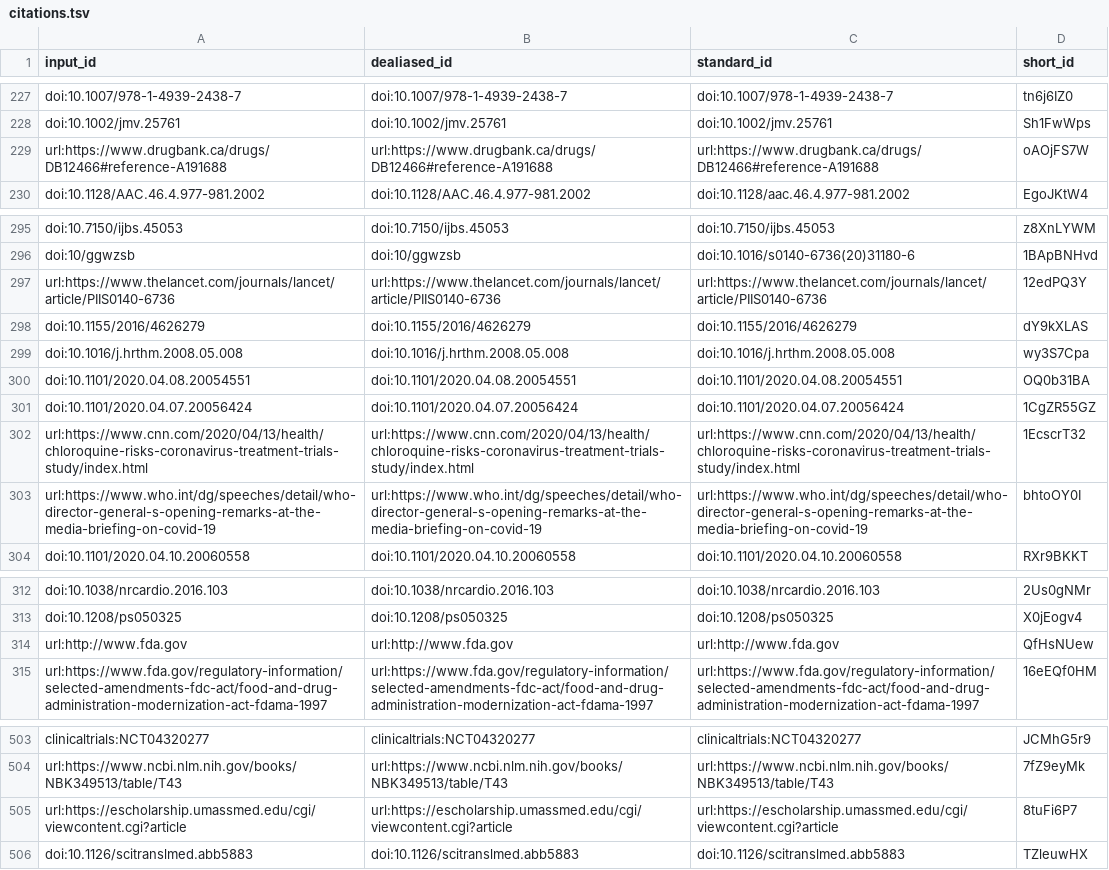
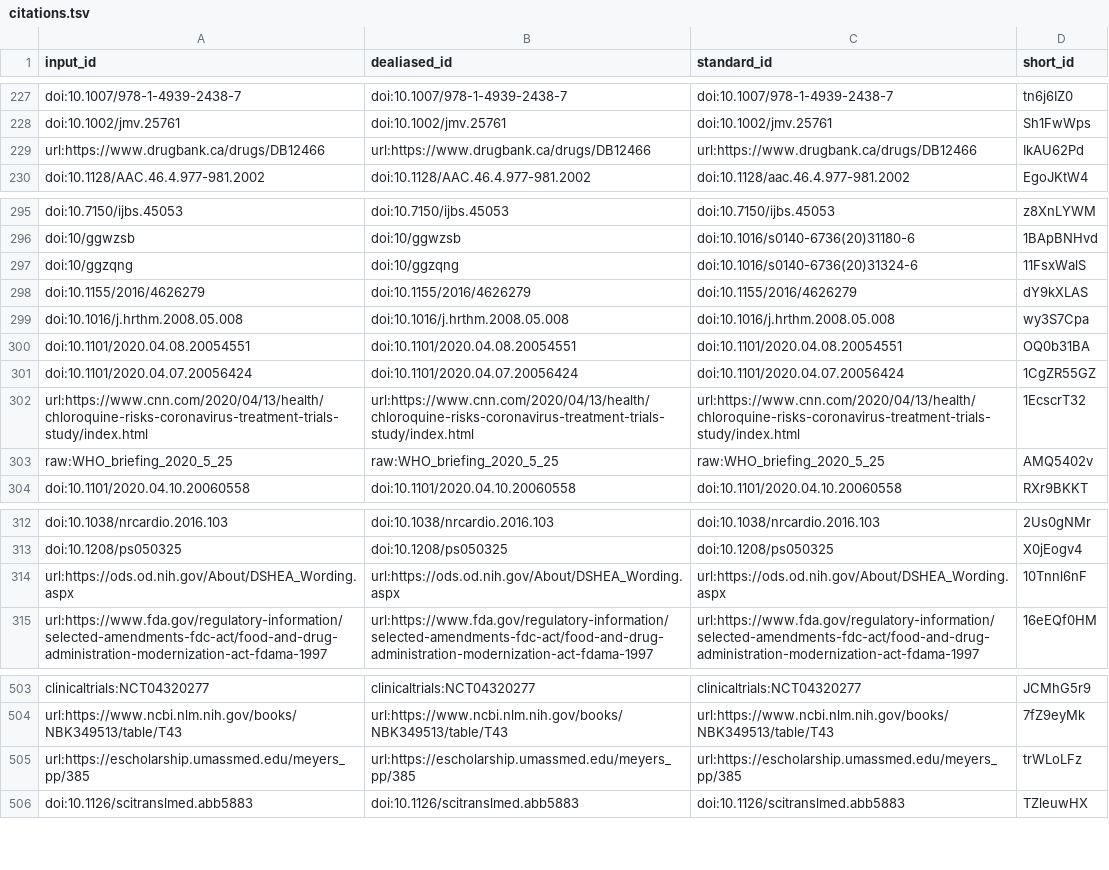
Before and after one commit to greenelab/covid19-review, a TSV file: citations.tsv, drawn as a sheet; only a part is shown, gaps mark what is left out; the diff covers the shown part only.

Commit message:
Merge pull request #560 from agitter/fix-citations [ci skip]
This build is based on
https://github.com/greenelab/covid19-review/commit/7eaea7d5410ae632e2e07351cf66810fe308a226.

This commit was created by the following CI build and job:
https://github.com/greenelab/covid19-review/commit/7eaea7d5410ae632e2e07351cf66810fe308a226/checks
https://github.com/greenelab/covid19-review/runs/190288245

```diff
--- a/citations.tsv
+++ b/citations.tsv
@@ -228,3 +228,3 @@ doi:10.1007/978-1-4939-2438-7	doi:10.1007/978-1-4939-2438-7	doi:10.1007/978-1-49
 doi:10.1002/jmv.25761	doi:10.1002/jmv.25761	doi:10.1002/jmv.25761	Sh1FwWps
-url:https://www.drugbank.ca/drugs/DB12466#reference-A191688	url:https://www.drugbank.ca/drugs/DB12466#reference-A191688	url:https://www.drugbank.ca/drugs/DB12466#reference-A191688	oAOjFS7W
+url:https://www.drugbank.ca/drugs/DB12466	url:https://www.drugbank.ca/drugs/DB12466	url:https://www.drugbank.ca/drugs/DB12466	IkAU62Pd
 doi:10.1128/AAC.46.4.977-981.2002	doi:10.1128/AAC.46.4.977-981.2002	doi:10.1128/aac.46.4.977-981.2002	EgoJKtW4
@@ -296,3 +296,3 @@ doi:10.7150/ijbs.45053	doi:10.7150/ijbs.45053	doi:10.7150/ijbs.45053	z8XnLYWM
 doi:10/ggwzsb	doi:10/ggwzsb	doi:10.1016/s0140-6736(20)31180-6	1BApBNHvd
-url:https://www.thelancet.com/journals/lancet/article/PIIS0140-6736	url:https://www.thelancet.com/journals/lancet/article/PIIS0140-6736	url:https://www.thelancet.com/journals/lancet/article/PIIS0140-6736	12edPQ3Y
+doi:10/ggzqng	doi:10/ggzqng	doi:10.1016/s0140-6736(20)31324-6	11FsxWalS
 doi:10.1155/2016/4626279	doi:10.1155/2016/4626279	doi:10.1155/2016/4626279	dY9kXLAS
@@ -302,3 +302,3 @@ doi:10.1101/2020.04.07.20056424	doi:10.1101/2020.04.07.20056424	doi:10.1101/2020
 url:https://www.cnn.com/2020/04/13/health/chloroquine-risks-coronavirus-treatment-trials-study/index.html	url:https://www.cnn.com/2020/04/13/health/chloroquine-risks-coronavirus-treatment-trials-study/index.html	url:https://www.cnn.com/2020/04/13/health/chloroquine-risks-coronavirus-treatment-trials-study/index.html	1EcscrT32
-url:https://www.who.int/dg/speeches/detail/who-director-general-s-opening-remarks-at-the-media-briefing-on-covid-19	url:https://www.who.int/dg/speeches/detail/who-director-general-s-opening-remarks-at-the-media-briefing-on-covid-19	url:https://www.who.int/dg/speeches/detail/who-director-general-s-opening-remarks-at-the-media-briefing-on-covid-19	bhtoOY0I
+raw:WHO_briefing_2020_5_25	raw:WHO_briefing_2020_5_25	raw:WHO_briefing_2020_5_25	AMQ5402v
 doi:10.1101/2020.04.10.20060558	doi:10.1101/2020.04.10.20060558	doi:10.1101/2020.04.10.20060558	RXr9BKKT
@@ -313,3 +313,3 @@ doi:10.1038/nrcardio.2016.103	doi:10.1038/nrcardio.2016.103	doi:10.1038/nrcardio
 doi:10.1208/ps050325	doi:10.1208/ps050325	doi:10.1208/ps050325	X0jEogv4
-url:http://www.fda.gov	url:http://www.fda.gov	url:http://www.fda.gov	QfHsNUew
+url:https://ods.od.nih.gov/About/DSHEA_Wording.aspx	url:https://ods.od.nih.gov/About/DSHEA_Wording.aspx	url:https://ods.od.nih.gov/About/DSHEA_Wording.aspx	10Tnnl6nF
 url:https://www.fda.gov/regulatory-information/selected-amendments-fdc-act/food-and-drug-administration-modernization-act-fdama-1997	url:https://www.fda.gov/regulatory-information/selected-amendments-fdc-act/food-and-drug-administration-modernization-act-fdama-1997	url:https://www.fda.gov/regulatory-information/selected-amendments-fdc-act/food-and-drug-administration-modernization-act-fdama-1997	16eEQf0HM
@@ -504,3 +504,3 @@ clinicaltrials:NCT04320277	clinicaltrials:NCT04320277	clinicaltrials:NCT04320277
 url:https://www.ncbi.nlm.nih.gov/books/NBK349513/table/T43	url:https://www.ncbi.nlm.nih.gov/books/NBK349513/table/T43	url:https://www.ncbi.nlm.nih.gov/books/NBK349513/table/T43	7fZ9eyMk
-url:https://escholarship.umassmed.edu/cgi/viewcontent.cgi?article	url:https://escholarship.umassmed.edu/cgi/viewcontent.cgi?article	url:https://escholarship.umassmed.edu/cgi/viewcontent.cgi?article	8tuFi6P7
+url:https://escholarship.umassmed.edu/meyers_pp/385	url:https://escholarship.umassmed.edu/meyers_pp/385	url:https://escholarship.umassmed.edu/meyers_pp/385	trWLoLFz
 doi:10.1126/scitranslmed.abb5883	doi:10.1126/scitranslmed.abb5883	doi:10.1126/scitranslmed.abb5883	TZleuwHX
```
Also changed, not shown: 1 moved row elsewhere in this file, sources_cross_reference.tsv, 7 other files.
